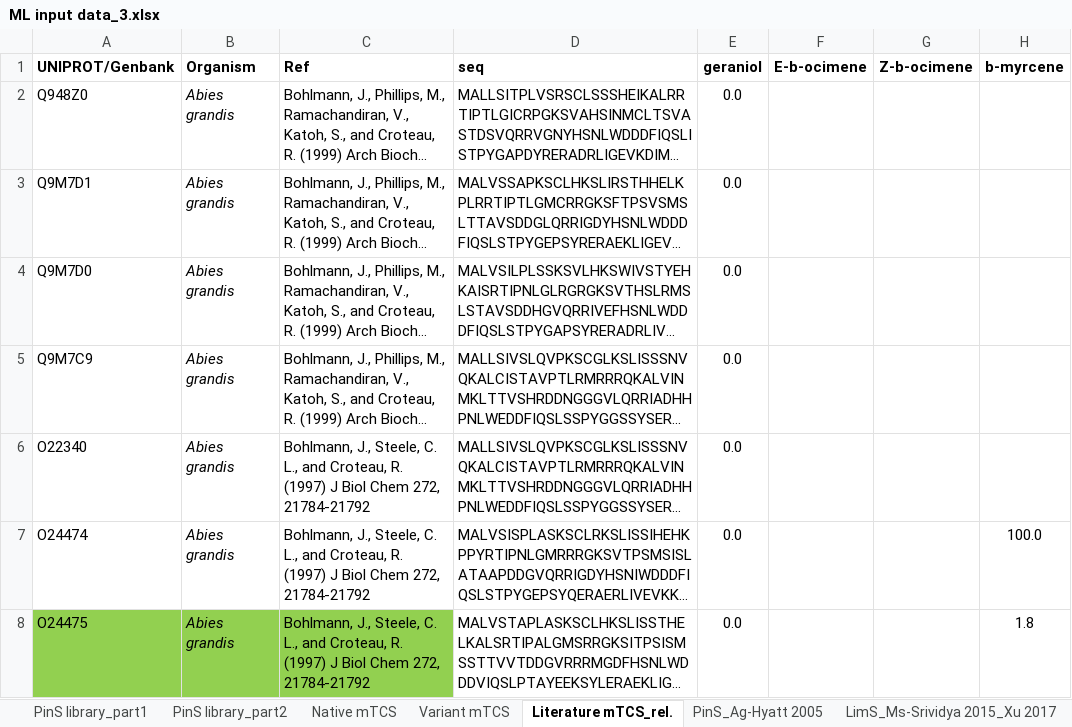
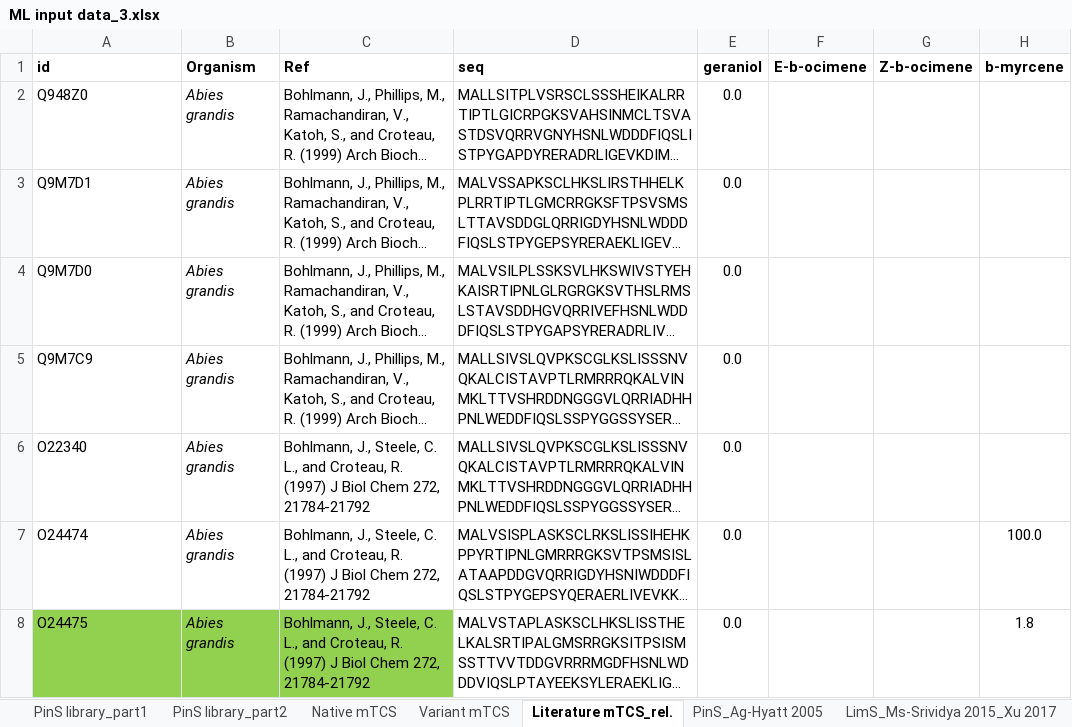
Before and after one commit to genegeniebio/genegenie-learn, an Excel workbook: sbclearn/nicole/data/ML input data_3.xlsx, sheet Literature mTCS_rel., drawn as a sheet; only a part is shown; long unchanged cells end in …; values as stored, in another font and other column widths than the file's, no borders; conditional formats not drawn; the diff names each change by its address in the sheet, - before the commit and + after, or states it on an @@ line.

```diff
--- a/sbclearn/nicole/data/ML input data_3.xlsx (sheet Literature mTCS_rel.)
+++ b/sbclearn/nicole/data/ML input data_3.xlsx (sheet Literature mTCS_rel.)
-A1: UNIPROT/Genbank
+A1: id
```
Also changed, not shown: sheet CinS_SabS-Kampranis 2000, sheet LimS_Ms-Srividya 2015_Xu 2017, formulas that keep their value, 4 other files.
